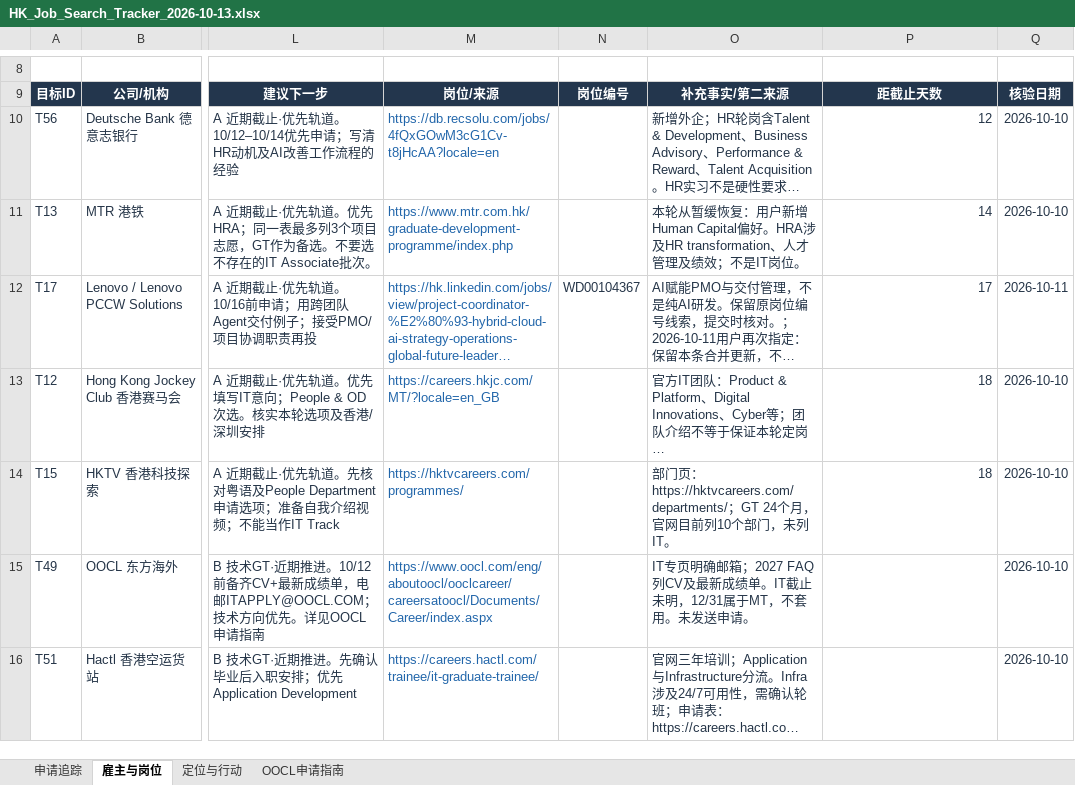
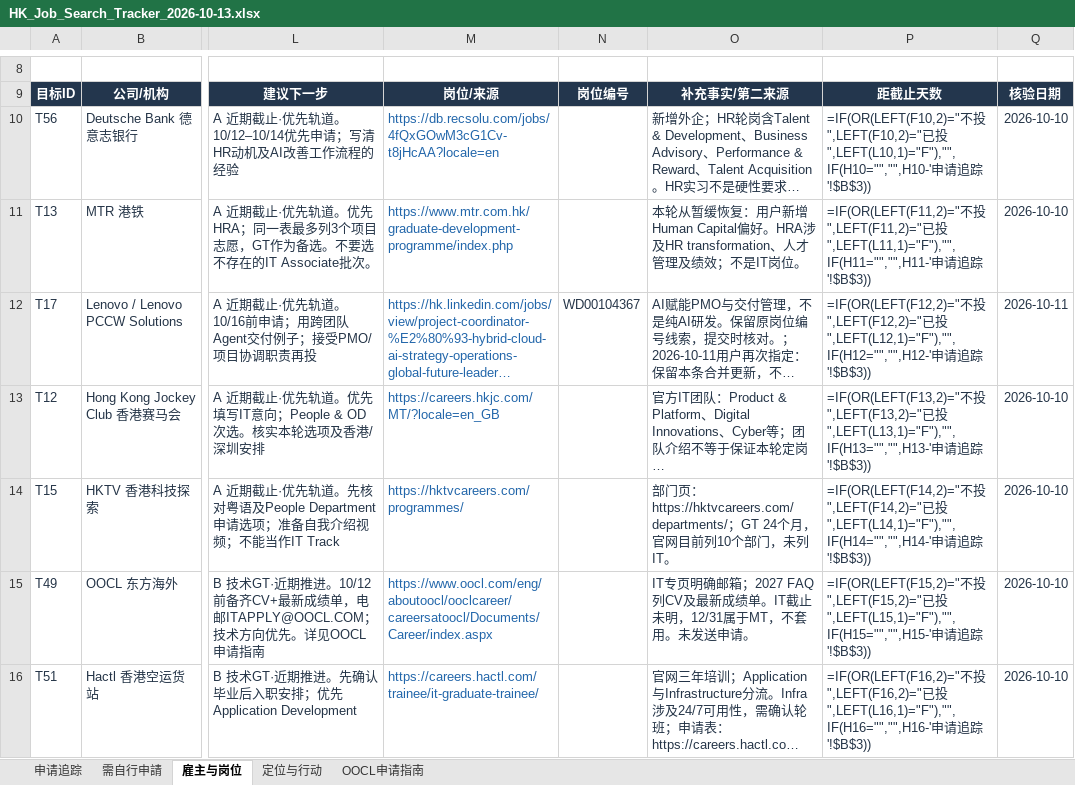
Before and after one commit to eminentgu/eminentgu.github.io, an Excel workbook: documents/HK_Job_Search_Tracker_2026-10-13.xlsx, sheet 雇主与岗位, drawn as a sheet; only a part is shown, gaps mark what is left out; long unchanged cells end in …; values as stored, in another font and other column widths than the file's, no borders; formulas without a stored value are shown as written; conditional formats and table styles not drawn; the diff covers the shown part only; the diff names each change by its address in the sheet, - before the commit and + after, or states it on an @@ line.

Commit message:
Tracker: add 需自行申請 list (CTG, Accenture, Deloitte x3, Tesla, OCBC) + CTG draft PDF

```diff
--- a/documents/HK_Job_Search_Tracker_2026-10-13.xlsx (sheet 雇主与岗位)
+++ b/documents/HK_Job_Search_Tracker_2026-10-13.xlsx (sheet 雇主与岗位)
+sheet tab: 需自行申請
-P10: 12
+P10: =IF(OR(LEFT(F10,2)="不投",LEFT(F10,2)="已投",LEFT(L10,1)="F"),"",IF(H10="","",H10-'申请追踪'!$B$3))
-P11: 14
+P11: =IF(OR(LEFT(F11,2)="不投",LEFT(F11,2)="已投",LEFT(L11,1)="F"),"",IF(H11="","",H11-'申请追踪'!$B$3))
-P12: 17
+P12: =IF(OR(LEFT(F12,2)="不投",LEFT(F12,2)="已投",LEFT(L12,1)="F"),"",IF(H12="","",H12-'申请追踪'!$B$3))
-P13: 18
+P13: =IF(OR(LEFT(F13,2)="不投",LEFT(F13,2)="已投",LEFT(L13,1)="F"),"",IF(H13="","",H13-'申请追踪'!$B$3))
-P14: 18
+P14: =IF(OR(LEFT(F14,2)="不投",LEFT(F14,2)="已投",LEFT(L14,1)="F"),"",IF(H14="","",H14-'申请追踪'!$B$3))
-P15: (empty)
+P15: =IF(OR(LEFT(F15,2)="不投",LEFT(F15,2)="已投",LEFT(L15,1)="F"),"",IF(H15="","",H15-'申请追踪'!$B$3))
-P16: (empty)
+P16: =IF(OR(LEFT(F16,2)="不投",LEFT(F16,2)="已投",LEFT(L16,1)="F"),"",IF(H16="","",H16-'申请追踪'!$B$3))
```
Also changed, not shown: 97 edited cells elsewhere in this sheet, sheet 申请追踪, sheet OOCL申请指南, 2 other files.
